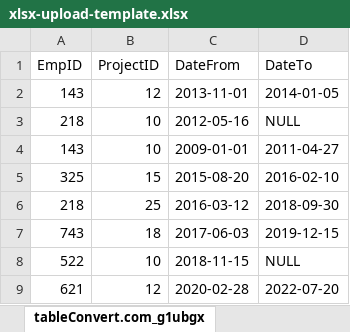
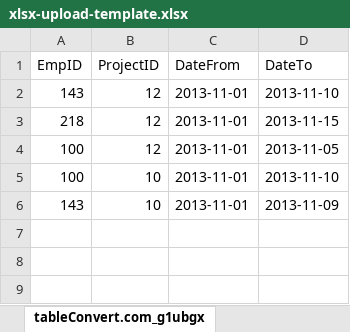
Before and after one commit to geoeg/Georgi-Kolev-employees, an Excel workbook: assets/xlsx-upload-template.xlsx, sheet tableConvert.com_g1ubgx, drawn as a sheet; values as stored, in another font and other column widths than the file's, no borders; charts and pictures not drawn; removed rows and columns are numbered as before the commit, all else as after; the diff names each change by its address in the sheet, - before the commit and + after, or states it on an @@ line.

Commit message:
chore: update test data

```diff
--- a/assets/xlsx-upload-template.xlsx (sheet tableConvert.com_g1ubgx)
+++ b/assets/xlsx-upload-template.xlsx (sheet tableConvert.com_g1ubgx)
-D2 (DateTo): 2014-01-05
+D2 (DateTo): 2013-11-10
-B3 (ProjectID): 10
+B3 (ProjectID): 12
-C3 (DateFrom): 2012-05-16
+C3 (DateFrom): 2013-11-01
-D3 (DateTo): NULL
+D3 (DateTo): 2013-11-15
+row 4: 100 | 12 | 2013-11-01 | 2013-11-05
+row 5: 100 | 10 | 2013-11-01 | 2013-11-10
-C6 (DateFrom): 2009-01-01
+C6 (DateFrom): 2013-11-01
-D6 (DateTo): 2011-04-27
+D6 (DateTo): 2013-11-09
-row 5: 325 | 15 | 2015-08-20 | 2016-02-10
-row 6: 218 | 25 | 2016-03-12 | 2018-09-30
-row 7: 743 | 18 | 2017-06-03 | 2019-12-15
-row 8: 522 | 10 | 2018-11-15 | NULL
-row 9: 621 | 12 | 2020-02-28 | 2022-07-20
```
Also changed, not shown: 1 other file.
